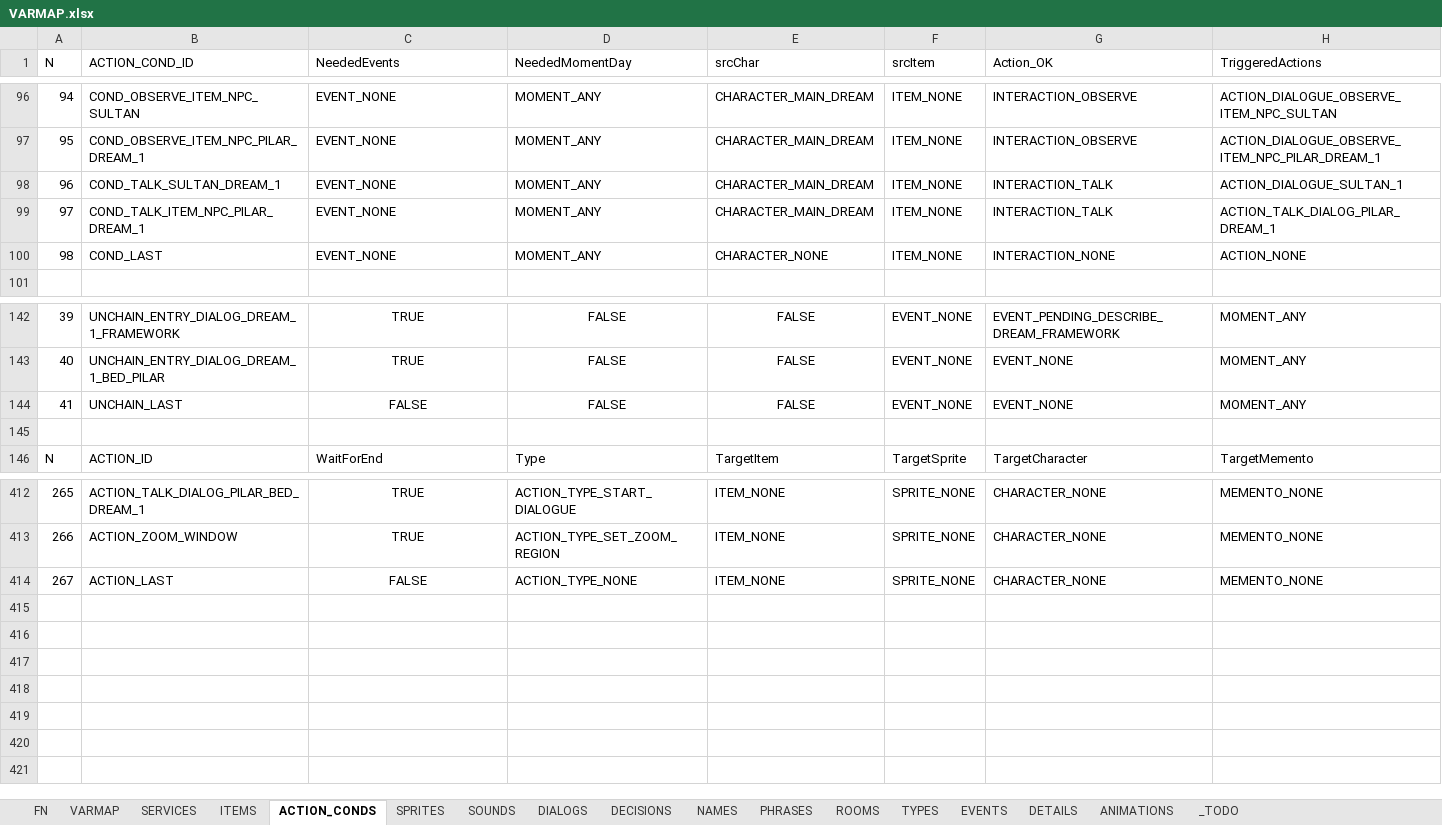
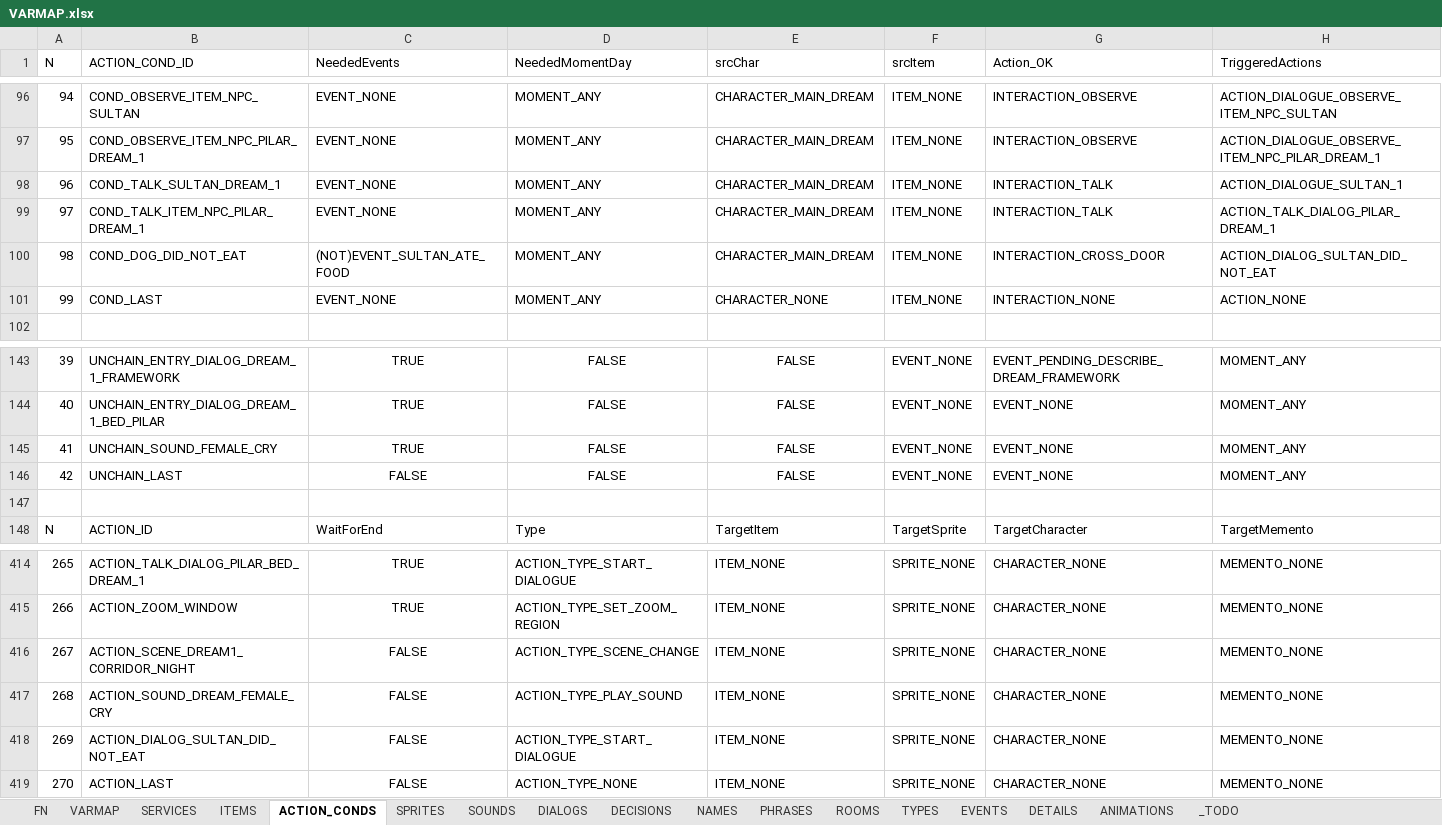
Before and after one commit to ivor4/Goblins3_AnotherQuest, an Excel workbook: VARMAP_Generator/VARMAP.xlsx, sheet ACTION_CONDS, drawn as a sheet; only a part is shown, gaps mark what is left out; values as stored, in another font and other column widths than the file's, no borders; charts and pictures and table styles not drawn; addresses are those after the commit; rows hold the shown columns only; the diff names each change by its address in the sheet, - before the commit and + after, or states it on an @@ line.

```diff
--- a/VARMAP_Generator/VARMAP.xlsx (sheet ACTION_CONDS)
+++ b/VARMAP_Generator/VARMAP.xlsx (sheet ACTION_CONDS)
+row 100: 98 | COND_DOG_DID_NOT_EAT | (NOT)EVENT_SULTAN_ATE_FOOD | MOMENT_ANY | CHARACTER_MAIN_DREAM | ITEM_NONE | INTERACTION_CROSS_DOOR | ACTION_DIALOG_SULTAN_DID_NOT_EAT
@@ column A (N) renumbered from row 101 down @@
+row 145: 41 | UNCHAIN_SOUND_FEMALE_CRY | TRUE | FALSE | FALSE | EVENT_NONE | EVENT_NONE | MOMENT_ANY
+row 416: 267 | ACTION_SCENE_DREAM1_CORRIDOR_NIGHT | FALSE | ACTION_TYPE_SCENE_CHANGE | ITEM_NONE | SPRITE_NONE | CHARACTER_NONE | MEMENTO_NONE
+row 417: 268 | ACTION_SOUND_DREAM_FEMALE_CRY | FALSE | ACTION_TYPE_PLAY_SOUND | ITEM_NONE | SPRITE_NONE | CHARACTER_NONE | MEMENTO_NONE
+row 418: 269 | ACTION_DIALOG_SULTAN_DID_NOT_EAT | FALSE | ACTION_TYPE_START_DIALOGUE | ITEM_NONE | SPRITE_NONE | CHARACTER_NONE | MEMENTO_NONE
```
Also changed, not shown: sheet ROOMS, sheet ITEMS, sheet SPRITES, sheet PHRASES, sheet EVENTS, sheet SOUNDS, 2 more sheets, formulas that keep their value, 44 other files.
